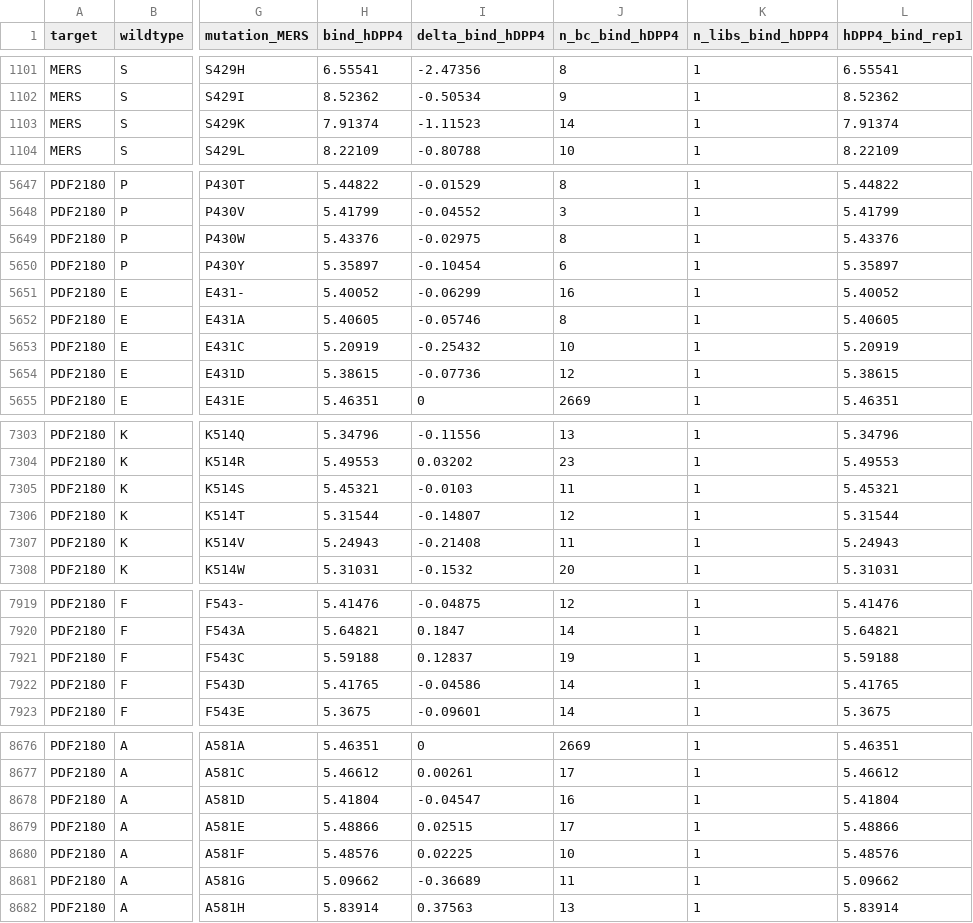
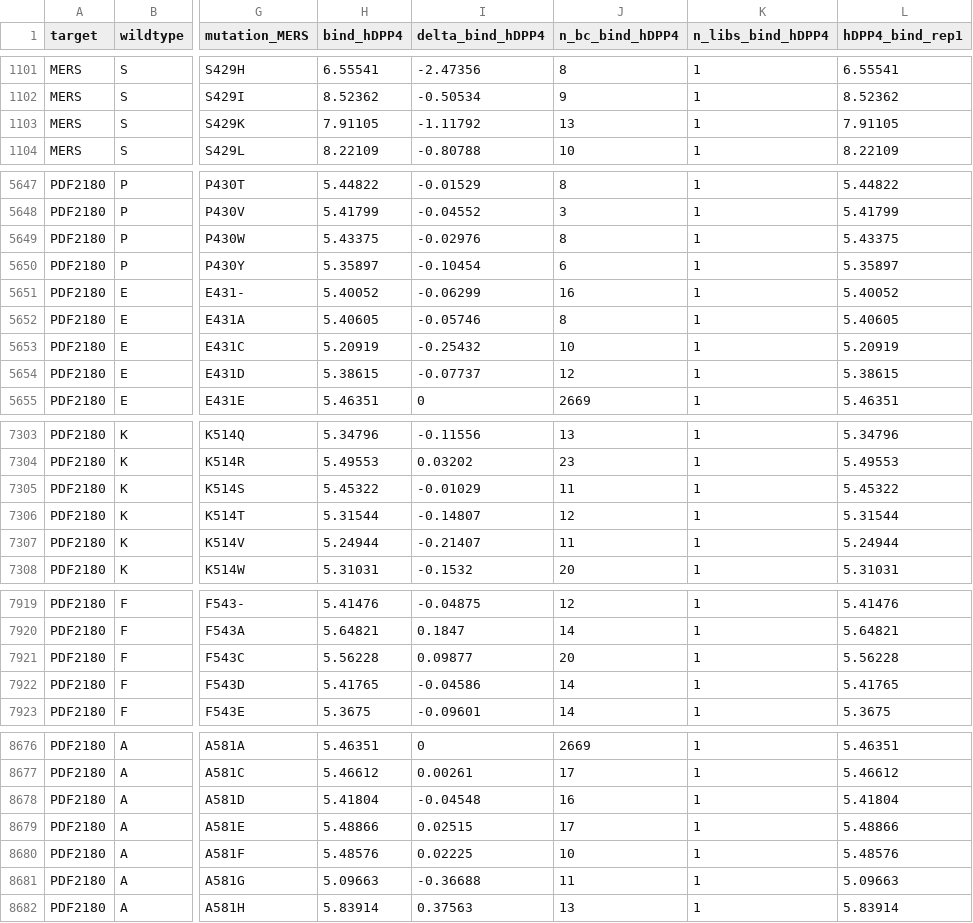
Before and after one commit to tstarrlab/MERS-PDF2180-RBD_DMS, a CSV file: results/final_variant_scores/final_variant_scores.csv, drawn as a sheet; only a part is shown, gaps mark what is left out; the diff covers the shown part only; the diff names each change by its address in the sheet, - before the commit and + after, or states it on an @@ line.

```diff
--- a/results/final_variant_scores/final_variant_scores.csv
+++ b/results/final_variant_scores/final_variant_scores.csv
-H1103 (bind_hDPP4): 7.91374
+H1103 (bind_hDPP4): 7.91105
-I1103 (delta_bind_hDPP4): -1.11523
+I1103 (delta_bind_hDPP4): -1.11792
-J1103 (n_bc_bind_hDPP4): 14
+J1103 (n_bc_bind_hDPP4): 13
-L1103 (hDPP4_bind_rep1): 7.91374
+L1103 (hDPP4_bind_rep1): 7.91105
-H5649 (bind_hDPP4): 5.43376
+H5649 (bind_hDPP4): 5.43375
-I5649 (delta_bind_hDPP4): -0.02975
+I5649 (delta_bind_hDPP4): -0.02976
-L5649 (hDPP4_bind_rep1): 5.43376
+L5649 (hDPP4_bind_rep1): 5.43375
-I5654 (delta_bind_hDPP4): -0.07736
+I5654 (delta_bind_hDPP4): -0.07737
-H7305 (bind_hDPP4): 5.45321
+H7305 (bind_hDPP4): 5.45322
-I7305 (delta_bind_hDPP4): -0.0103
+I7305 (delta_bind_hDPP4): -0.01029
-L7305 (hDPP4_bind_rep1): 5.45321
+L7305 (hDPP4_bind_rep1): 5.45322
-H7307 (bind_hDPP4): 5.24943
+H7307 (bind_hDPP4): 5.24944
-I7307 (delta_bind_hDPP4): -0.21408
+I7307 (delta_bind_hDPP4): -0.21407
-L7307 (hDPP4_bind_rep1): 5.24943
+L7307 (hDPP4_bind_rep1): 5.24944
-H7921 (bind_hDPP4): 5.59188
+H7921 (bind_hDPP4): 5.56228
-I7921 (delta_bind_hDPP4): 0.12837
+I7921 (delta_bind_hDPP4): 0.09877
-J7921 (n_bc_bind_hDPP4): 19
+J7921 (n_bc_bind_hDPP4): 20
-L7921 (hDPP4_bind_rep1): 5.59188
+L7921 (hDPP4_bind_rep1): 5.56228
-I8678 (delta_bind_hDPP4): -0.04547
+I8678 (delta_bind_hDPP4): -0.04548
-H8681 (bind_hDPP4): 5.09662
+H8681 (bind_hDPP4): 5.09663
-I8681 (delta_bind_hDPP4): -0.36689
+I8681 (delta_bind_hDPP4): -0.36688
-L8681 (hDPP4_bind_rep1): 5.09662
+L8681 (hDPP4_bind_rep1): 5.09663
```
Also changed, not shown: 95 edited cells elsewhere in this file, data/barcode_runs.csv, 30 other files.
